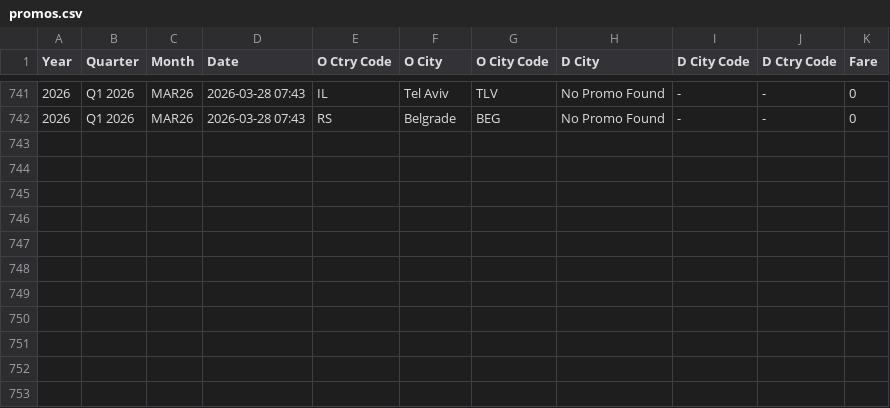
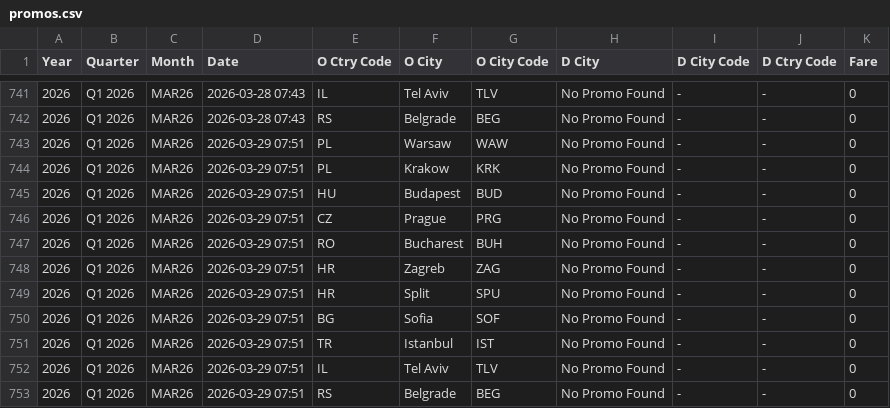
Before and after one commit to ZTADJ/SKT-PROMO, a CSV file: promos.csv, drawn as a sheet; only a part is shown, gaps mark what is left out.

```diff
--- a/promos.csv
+++ b/promos.csv
@@ -742 +742,12 @@ Year,Quarter,Month,Date,O Ctry Code,O City,O City Code,D City,D City Code,D Ctry
 2026,Q1 2026,MAR26,2026-03-28 07:43,RS,Belgrade,BEG,No Promo Found,-,-,0
+2026,Q1 2026,MAR26,2026-03-29 07:51,PL,Warsaw,WAW,No Promo Found,-,-,0
+2026,Q1 2026,MAR26,2026-03-29 07:51,PL,Krakow,KRK,No Promo Found,-,-,0
+2026,Q1 2026,MAR26,2026-03-29 07:51,HU,Budapest,BUD,No Promo Found,-,-,0
+2026,Q1 2026,MAR26,2026-03-29 07:51,CZ,Prague,PRG,No Promo Found,-,-,0
+2026,Q1 2026,MAR26,2026-03-29 07:51,RO,Bucharest,BUH,No Promo Found,-,-,0
+2026,Q1 2026,MAR26,2026-03-29 07:51,HR,Zagreb,ZAG,No Promo Found,-,-,0
+2026,Q1 2026,MAR26,2026-03-29 07:51,HR,Split,SPU,No Promo Found,-,-,0
+2026,Q1 2026,MAR26,2026-03-29 07:51,BG,Sofia,SOF,No Promo Found,-,-,0
+2026,Q1 2026,MAR26,2026-03-29 07:51,TR,Istanbul,IST,No Promo Found,-,-,0
+2026,Q1 2026,MAR26,2026-03-29 07:51,IL,Tel Aviv,TLV,No Promo Found,-,-,0
+2026,Q1 2026,MAR26,2026-03-29 07:51,RS,Belgrade,BEG,No Promo Found,-,-,0
```
